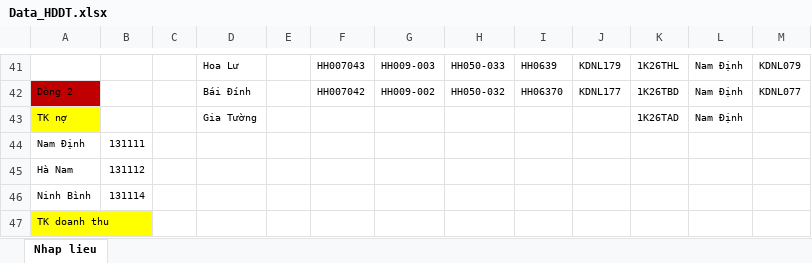
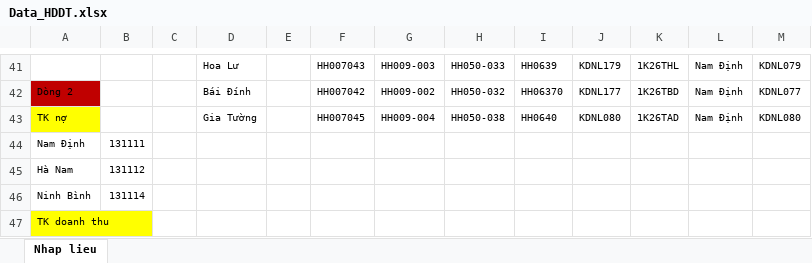
Before and after one commit to TrongHoan81/UpSSE_render, an Excel workbook: Data_HDDT.xlsx, sheet Nhap lieu, drawn as a sheet; only a part is shown, gaps mark what is left out; values as stored, in another font and other column widths than the file's, no borders; the diff names each change by its address in the sheet, - before the commit and + after, or states it on an @@ line.

```diff
--- a/Data_HDDT.xlsx (sheet Nhap lieu)
+++ b/Data_HDDT.xlsx (sheet Nhap lieu)
-F43: (empty)
+F43: HH007045
-G43: (empty)
+G43: HH009-004
-H43: (empty)
+H43: HH050-038
-I43: (empty)
+I43: HH0640
-J43: (empty)
+J43: KDNL080
-M43: (empty)
+M43: KDNL080
```
Also changed, not shown: 1 other file.
